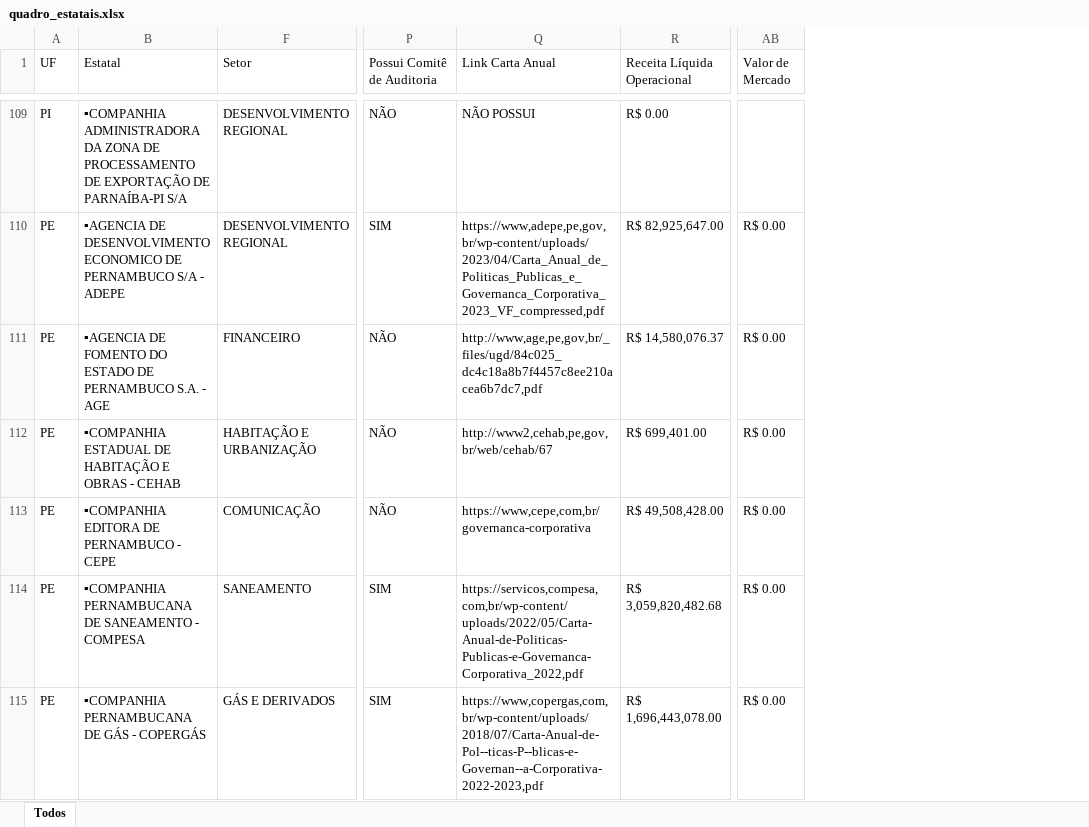
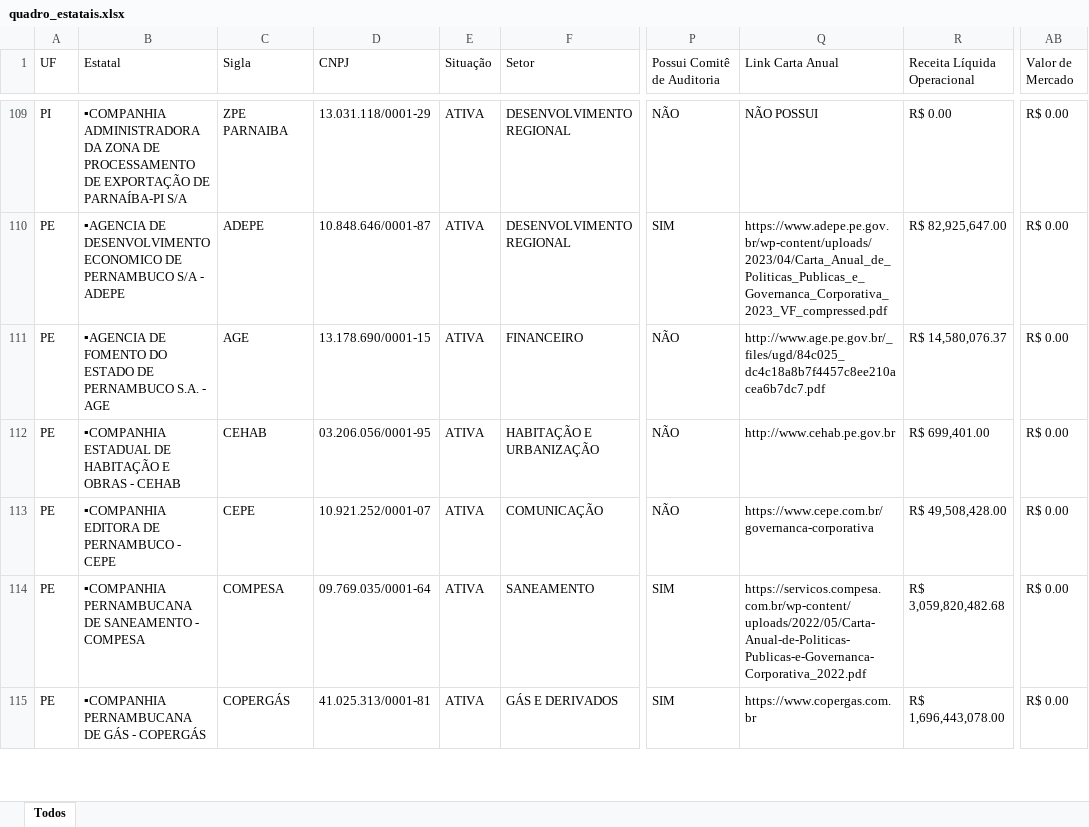
Before and after one commit to tchiluanda/estatais-estados, an Excel workbook: dados/dados-originais/quadro_estatais.xlsx, sheet Todos, drawn as a sheet; only a part is shown, gaps mark what is left out; values as stored, in another font and other column widths than the file's, no cell formats; conditional formats not drawn; the diff covers the shown part only; the diff names each change by its address in the sheet, - before the commit and + after, or states it on an @@ line.

```diff
--- a/dados/dados-originais/quadro_estatais.xlsx (sheet Todos)
+++ b/dados/dados-originais/quadro_estatais.xlsx (sheet Todos)
@@ column C (Sigla) unhidden, rows 109-115: ZPE PARNAIBA | ADEPE | AGE | CEHAB | CEPE | COMPESA | COPERGÁS @@
@@ column D (CNPJ) unhidden, rows 109-115: 13.031.118/0001-29 | 10.848.646/0001-87 | 13.178.690/0001-15 | 03.206.056/0001-95 | 10.921.252/0001-07 | 09.769.035/0001-64 | 41.025.313/0001-81 @@
@@ column E (Situação) unhidden, rows 109-115: all ATIVA @@
-AB109 (Valor de Mercado): (empty)
+AB109 (Valor de Mercado): R$ 0.00
-Q110 (Link Carta Anual): https://www,adepe,pe,gov,br/wp-content/uploads/2023/04/Carta_Anual_de_Politicas_Publicas_e_Governanca_Corporativa_2023_VF_compressed,pdf
+Q110 (Link Carta Anual): https://www.adepe.pe.gov.br/wp-content/uploads/2023/04/Carta_Anual_de_Politicas_Publicas_e_Governanca_Corporativa_2023_VF_compressed.pdf
-Q111 (Link Carta Anual): http://www,age,pe,gov,br/_files/ugd/84c025_dc4c18a8b7f4457c8ee210acea6b7dc7,pdf
+Q111 (Link Carta Anual): http://www.age.pe.gov.br/_files/ugd/84c025_dc4c18a8b7f4457c8ee210acea6b7dc7.pdf
-Q112 (Link Carta Anual): http://www2,cehab,pe,gov,br/web/cehab/67
+Q112 (Link Carta Anual): http://www.cehab.pe.gov.br
-Q113 (Link Carta Anual): https://www,cepe,com,br/governanca-corporativa
+Q113 (Link Carta Anual): https://www.cepe.com.br/governanca-corporativa
-Q114 (Link Carta Anual): https://servicos,compesa,com,br/wp-content/uploads/2022/05/Carta-Anual-de-Politicas-Publicas-e-Governanca-Corporativa_2022,pdf
+Q114 (Link Carta Anual): https://servicos.compesa.com.br/wp-content/uploads/2022/05/Carta-Anual-de-Politicas-Publicas-e-Governanca-Corporativa_2022.pdf
-Q115 (Link Carta Anual): https://www,copergas,com,br/wp-content/uploads/2018/07/Carta-Anual-de-Pol--ticas-P--blicas-e-Governan--a-Corporativa-2022-2023,pdf
+Q115 (Link Carta Anual): https://www.copergas.com.br
```
Also changed, not shown: 272 edited cells elsewhere in this sheet, cell formats, 21 other files.
